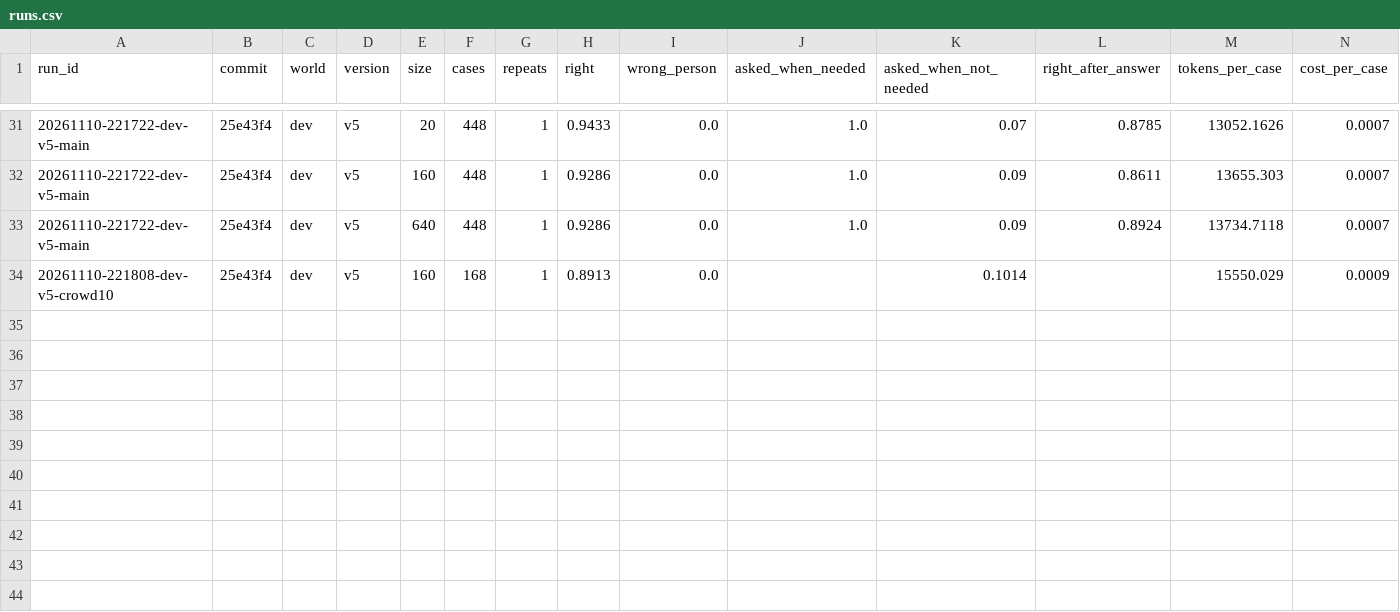
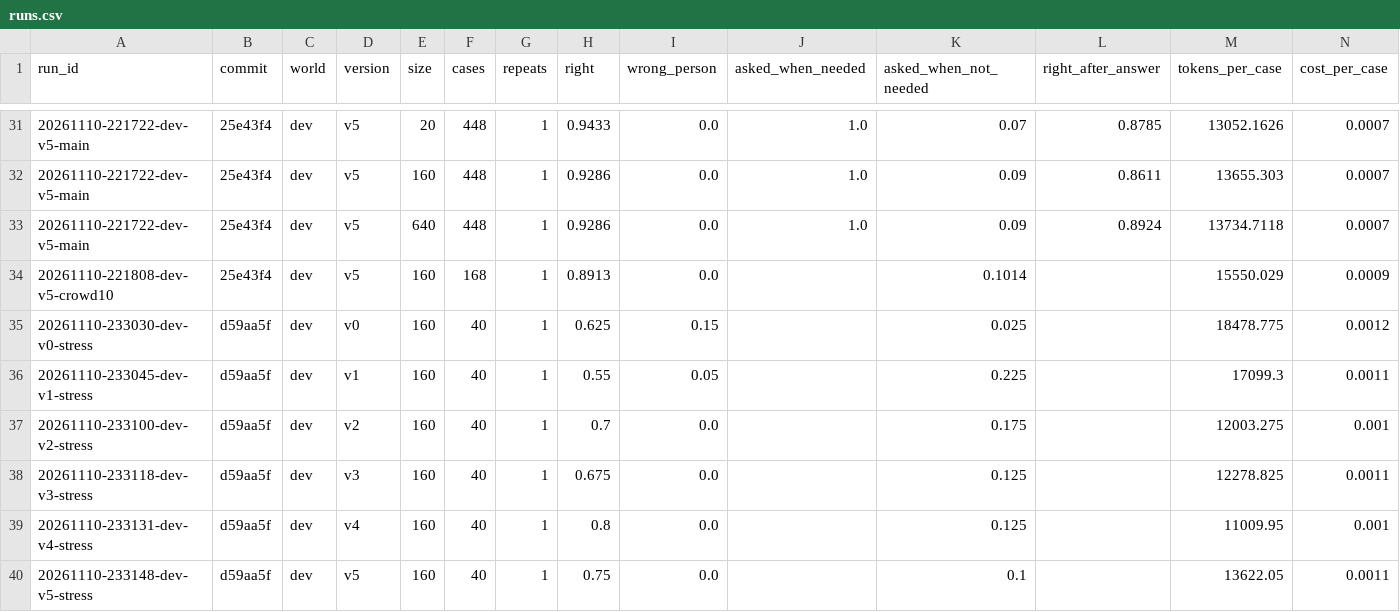
Before and after one commit to richardelchaar/openpoke, a CSV file: evals/results/runs.csv, drawn as a sheet; only a part is shown, gaps mark what is left out.

Commit message:
eval: stress set results for all six versions
40 messier messages at 160 agents, one run each. Right: original 25,
prompt only 22, records and search 28, told to ask 27, code rule 32,
judge 30. Every version is far below its main-set score.

Where the lookup helps: a surname alone and no name at all (records and
search 16 of 16, original 5 of 16). Where it doesn't: a short form of a
first name (1 of 6), because names are matched as whole words.

```diff
--- a/evals/results/runs.csv
+++ b/evals/results/runs.csv
@@ -34 +34,7 @@ run_id,commit,world,version,size,cases,repeats,right,wrong_person,asked_when_nee
 20261110-221808-dev-v5-crowd10,25e43f4,dev,v5,160,168,1,0.8913,0.0,,0.1014,,15550.029,0.0009
+20261110-233030-dev-v0-stress,d59aa5f,dev,v0,160,40,1,0.625,0.15,,0.025,,18478.775,0.0012
+20261110-233045-dev-v1-stress,d59aa5f,dev,v1,160,40,1,0.55,0.05,,0.225,,17099.3,0.0011
+20261110-233100-dev-v2-stress,d59aa5f,dev,v2,160,40,1,0.7,0.0,,0.175,,12003.275,0.001
+20261110-233118-dev-v3-stress,d59aa5f,dev,v3,160,40,1,0.675,0.0,,0.125,,12278.825,0.0011
+20261110-233131-dev-v4-stress,d59aa5f,dev,v4,160,40,1,0.8,0.0,,0.125,,11009.95,0.001
+20261110-233148-dev-v5-stress,d59aa5f,dev,v5,160,40,1,0.75,0.0,,0.1,,13622.05,0.0011
```
Also changed, not shown: 6 other files.
